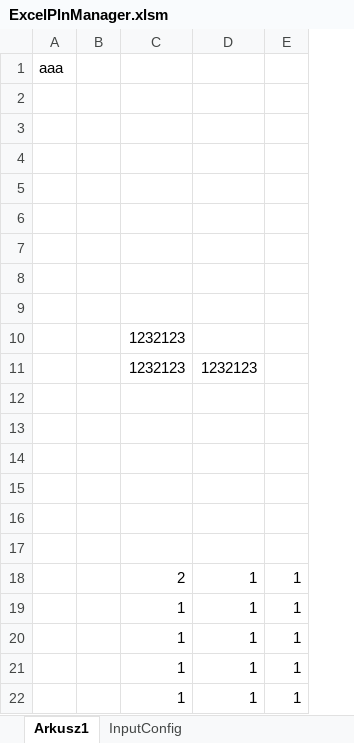
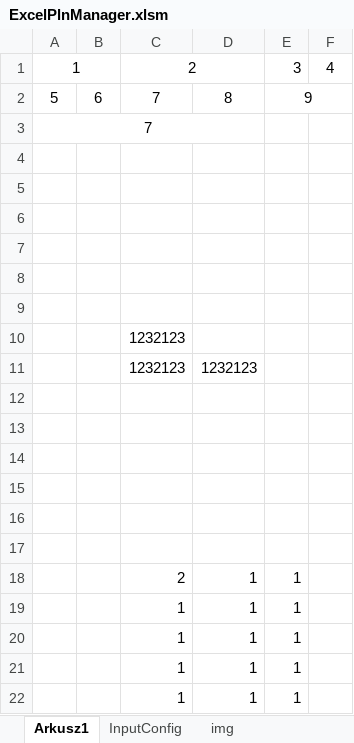
Before and after one commit to KamilZet/ShelfAssembler2, an Excel workbook: ExcelPln2/App/ExcelPlnManager.xlsm, sheet Arkusz1, drawn as a sheet; values as stored, in another font and other column widths than the file's, no borders; charts and pictures not drawn; removed rows and columns are numbered as before the commit, all else as after; the diff names each change by its address in the sheet, - before the commit and + after, or states it on an @@ line.

```diff
--- a/ExcelPln2/App/ExcelPlnManager.xlsm (sheet Arkusz1)
+++ b/ExcelPln2/App/ExcelPlnManager.xlsm (sheet Arkusz1)
-column A, row 1: aaa
-column B, empty
+column A, rows 1-3: 1 | 5 | 7
+column B, row 2: 6
+column F, row 1: 4
-C1: (empty)
+C1: 2
+C1:D1 merged
-E1: (empty)
+E1: 3
-row 2: (empty)
+row 2: 5 | 6 | 7 | 8 | 9
+E2:F2 merged
```
Also changed, not shown: sheet img, other sheet tabs, charts or pictures, 1 other file.
